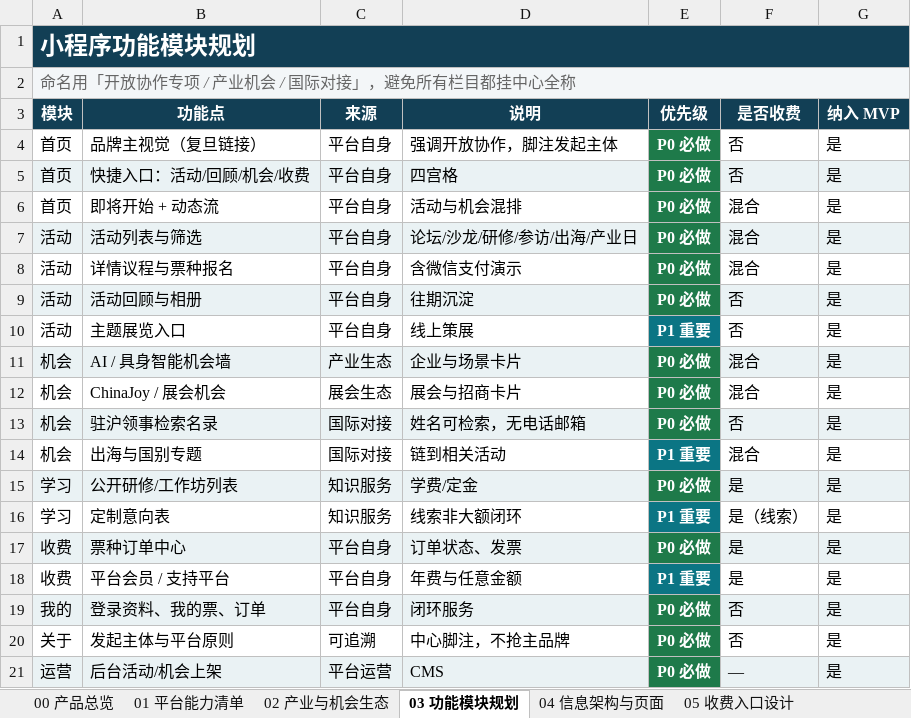
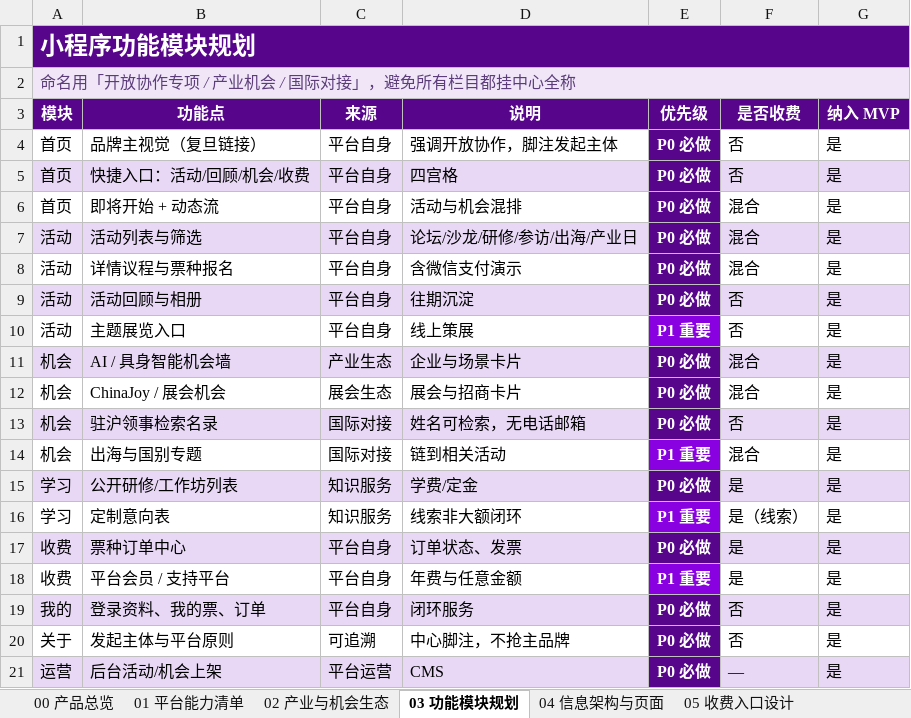
Before and after one commit to hujigang2010-maker/AIDEN, an Excel workbook: output/复旦链接开放协作平台-小程序功能蓝图.xlsx, sheet 03 功能模块规划, drawn as a sheet; values as stored, in another font and other column widths than the file's, no borders; the diff names each change by its address in the sheet, - before the commit and + after, or states it on an @@ line.

```diff
--- a/output/复旦链接开放协作平台-小程序功能蓝图.xlsx (sheet 03 功能模块规划)
+++ b/output/复旦链接开放协作平台-小程序功能蓝图.xlsx (sheet 03 功能模块规划)
-A1 fill: #123F55
+A1 fill: #57068C
-A2 text colour: #666666
+A2 text colour: #5C3D7A
-A3:G3 fill: #123F55
+A3:G3 fill: #57068C
-E4:E9 fill: #1E7A4A
+E4:E9 fill: #57068C
-A5:D5 fill: #EAF2F4
+A5:D5 fill: #E8D8F5
-F5:G5 fill: #EAF2F4
+F5:G5 fill: #E8D8F5
-A7:D7 fill: #EAF2F4
+A7:D7 fill: #E8D8F5
-F7:G7 fill: #EAF2F4
+F7:G7 fill: #E8D8F5
-A9:D9 fill: #EAF2F4
+A9:D9 fill: #E8D8F5
-F9:G9 fill: #EAF2F4
+F9:G9 fill: #E8D8F5
-E10 fill: #0B7584
+E10 fill: #8900E1
-A11:D11 fill: #EAF2F4
+A11:D11 fill: #E8D8F5
-E11:E13 fill: #1E7A4A
+E11:E13 fill: #57068C
-F11:G11 fill: #EAF2F4
+F11:G11 fill: #E8D8F5
-A13:D13 fill: #EAF2F4
+A13:D13 fill: #E8D8F5
-F13:G13 fill: #EAF2F4
+F13:G13 fill: #E8D8F5
-E14 fill: #0B7584
+E14 fill: #8900E1
-A15:D15 fill: #EAF2F4
+A15:D15 fill: #E8D8F5
-E15 fill: #1E7A4A
+E15 fill: #57068C
-F15:G15 fill: #EAF2F4
+F15:G15 fill: #E8D8F5
-E16 fill: #0B7584
+E16 fill: #8900E1
-A17:D17 fill: #EAF2F4
+A17:D17 fill: #E8D8F5
-E17 fill: #1E7A4A
+E17 fill: #57068C
-F17:G17 fill: #EAF2F4
+F17:G17 fill: #E8D8F5
-E18 fill: #0B7584
+E18 fill: #8900E1
-A19:D19 fill: #EAF2F4
+A19:D19 fill: #E8D8F5
-E19:E21 fill: #1E7A4A
+E19:E21 fill: #57068C
-F19:G19 fill: #EAF2F4
+F19:G19 fill: #E8D8F5
-A21:D21 fill: #EAF2F4
+A21:D21 fill: #E8D8F5
-F21:G21 fill: #EAF2F4
+F21:G21 fill: #E8D8F5
```
Also changed, not shown: sheet 09 驻沪领事馆名录, sheet 04 信息架构与页面, sheet 01 平台能力清单, sheet 02 产业与机会生态, sheet 05 收费入口设计, sheet 00 产品总览, 4 more sheets, other sheet tabs, 37 other files.
